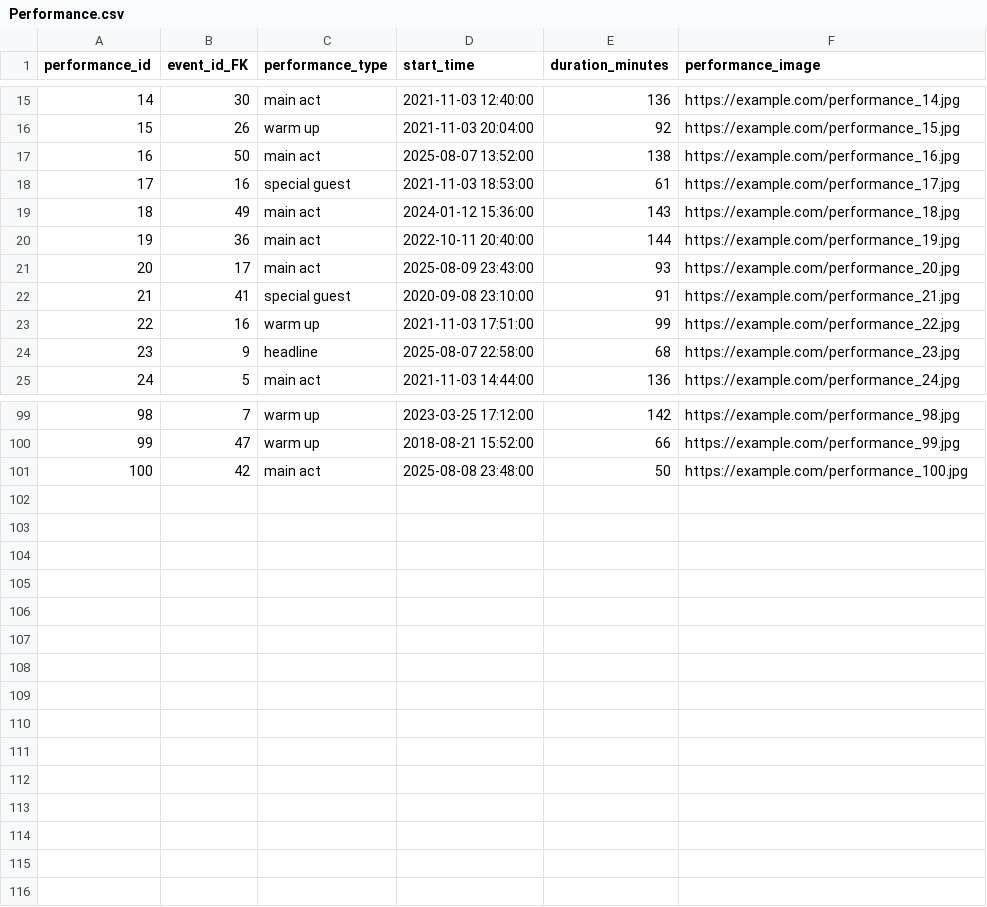
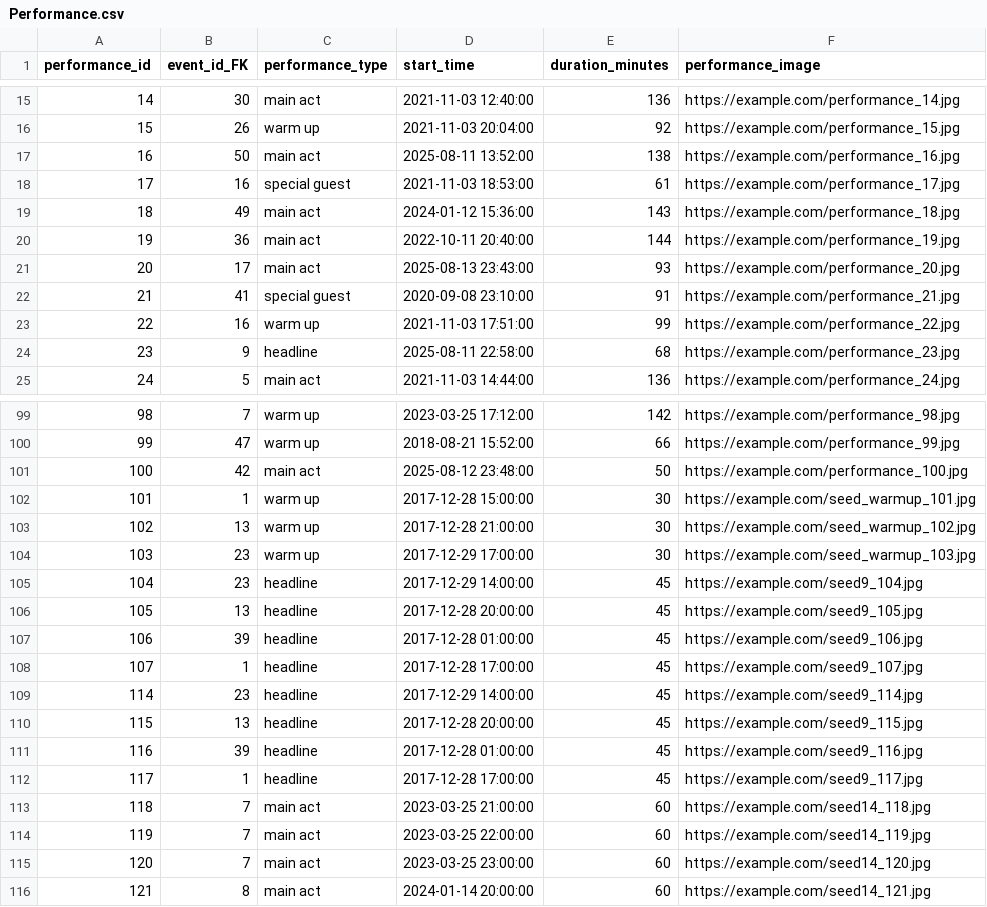
Before and after one commit to DimitriosLiakis/pulse-festival-database, a CSV file: csv_data/Performance.csv, drawn as a sheet; only a part is shown, gaps mark what is left out; the diff covers the shown part only.

```diff
--- a/csv_data/Performance.csv
+++ b/csv_data/Performance.csv
@@ -16,3 +16,3 @@ performance_id,event_id_FK,performance_type,start_time,duration_minutes,performa
 15,26,warm up,2021-11-03 20:04:00,92,https://example.com/performance_15.jpg
-16,50,main act,2025-08-07 13:52:00,138,https://example.com/performance_16.jpg
+16,50,main act,2025-08-11 13:52:00,138,https://example.com/performance_16.jpg
 17,16,special guest,2021-11-03 18:53:00,61,https://example.com/performance_17.jpg
@@ -20,6 +20,6 @@ performance_id,event_id_FK,performance_type,start_time,duration_minutes,performa
 19,36,main act,2022-10-11 20:40:00,144,https://example.com/performance_19.jpg
-20,17,main act,2025-08-09 23:43:00,93,https://example.com/performance_20.jpg
+20,17,main act,2025-08-13 23:43:00,93,https://example.com/performance_20.jpg
 21,41,special guest,2020-09-08 23:10:00,91,https://example.com/performance_21.jpg
 22,16,warm up,2021-11-03 17:51:00,99,https://example.com/performance_22.jpg
-23,9,headline,2025-08-07 22:58:00,68,https://example.com/performance_23.jpg
+23,9,headline,2025-08-11 22:58:00,68,https://example.com/performance_23.jpg
 24,5,main act,2021-11-03 14:44:00,136,https://example.com/performance_24.jpg
@@ -100,2 +100,17 @@ performance_id,event_id_FK,performance_type,start_time,duration_minutes,performa
 99,47,warm up,2018-08-21 15:52:00,66,https://example.com/performance_99.jpg
-100,42,main act,2025-08-08 23:48:00,50,https://example.com/performance_100.jpg
+100,42,main act,2025-08-12 23:48:00,50,https://example.com/performance_100.jpg
+101,1,warm up,2017-12-28 15:00:00,30,https://example.com/seed_warmup_101.jpg
+102,13,warm up,2017-12-28 21:00:00,30,https://example.com/seed_warmup_102.jpg
+103,23,warm up,2017-12-29 17:00:00,30,https://example.com/seed_warmup_103.jpg
+104,23,headline,2017-12-29 14:00:00,45,https://example.com/seed9_104.jpg
+105,13,headline,2017-12-28 20:00:00,45,https://example.com/seed9_105.jpg
+106,39,headline,2017-12-28 01:00:00,45,https://example.com/seed9_106.jpg
+107,1,headline,2017-12-28 17:00:00,45,https://example.com/seed9_107.jpg
+114,23,headline,2017-12-29 14:00:00,45,https://example.com/seed9_114.jpg
+115,13,headline,2017-12-28 20:00:00,45,https://example.com/seed9_115.jpg
+116,39,headline,2017-12-28 01:00:00,45,https://example.com/seed9_116.jpg
+117,1,headline,2017-12-28 17:00:00,45,https://example.com/seed9_117.jpg
+118,7,main act,2023-03-25 21:00:00,60,https://example.com/seed14_118.jpg
+119,7,main act,2023-03-25 22:00:00,60,https://example.com/seed14_119.jpg
+120,7,main act,2023-03-25 23:00:00,60,https://example.com/seed14_120.jpg
+121,8,main act,2024-01-14 20:00:00,60,https://example.com/seed14_121.jpg
```
Also changed, not shown: 10 edited cells elsewhere in this file, csv_data/Performance_Artist.csv, csv_data/Rating.csv, 31 other files.
